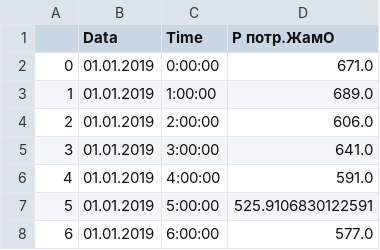
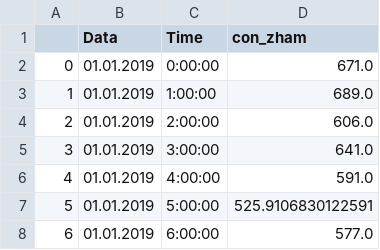
Before and after one commit to Sabyr777/kegoc, a CSV file: conZham.csv, drawn as a sheet; only a part is shown.

Commit message:
Update conZham.csv

```diff
--- a/conZham.csv
+++ b/conZham.csv
@@ -1,2 +1,2 @@
-,Data,Time,Р потр.ЖамО
+,Data,Time,con_zham
 0,01.01.2019,0:00:00,671.0
```
